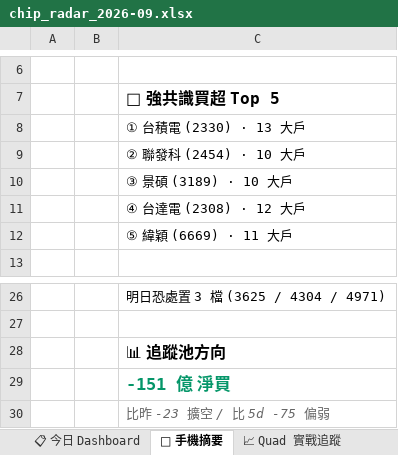
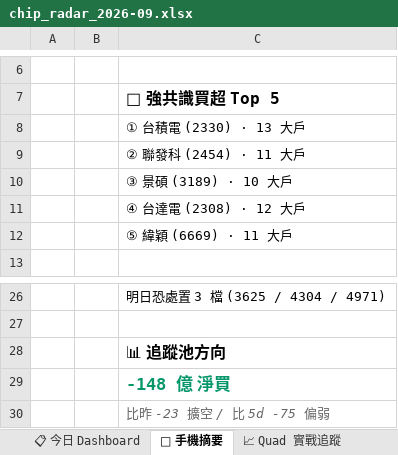
Before and after one commit to EdwardYY1224/CHIP_RADAR_TW, an Excel workbook: data/reports/chip_radar_2026-09.xlsx, sheet 📱 手機摘要, drawn as a sheet; only a part is shown, gaps mark what is left out; values as stored, in another font and other column widths than the file's, no borders; the diff names each change by its address in the sheet, - before the commit and + after, or states it on an @@ line.

```diff
--- a/data/reports/chip_radar_2026-09.xlsx (sheet 📱 手機摘要)
+++ b/data/reports/chip_radar_2026-09.xlsx (sheet 📱 手機摘要)
-C9: ② 聯發科 (2454) · 10 大戶
+C9: ② 聯發科 (2454) · 11 大戶
-C29: -151 億 淨買
+C29: -148 億 淨買
```
Also changed, not shown: sheet 📋 今日 Dashboard, sheet 20260902, data/reports/latest.xlsx, 19 other files.
